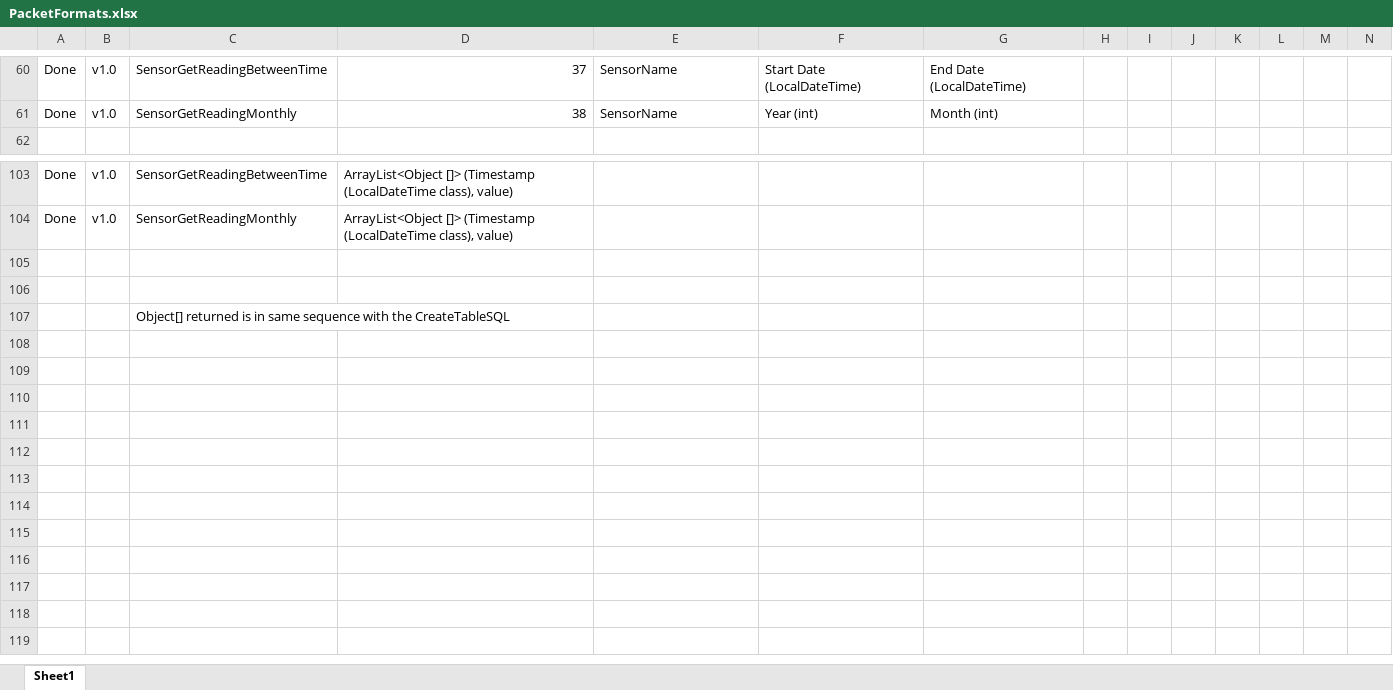
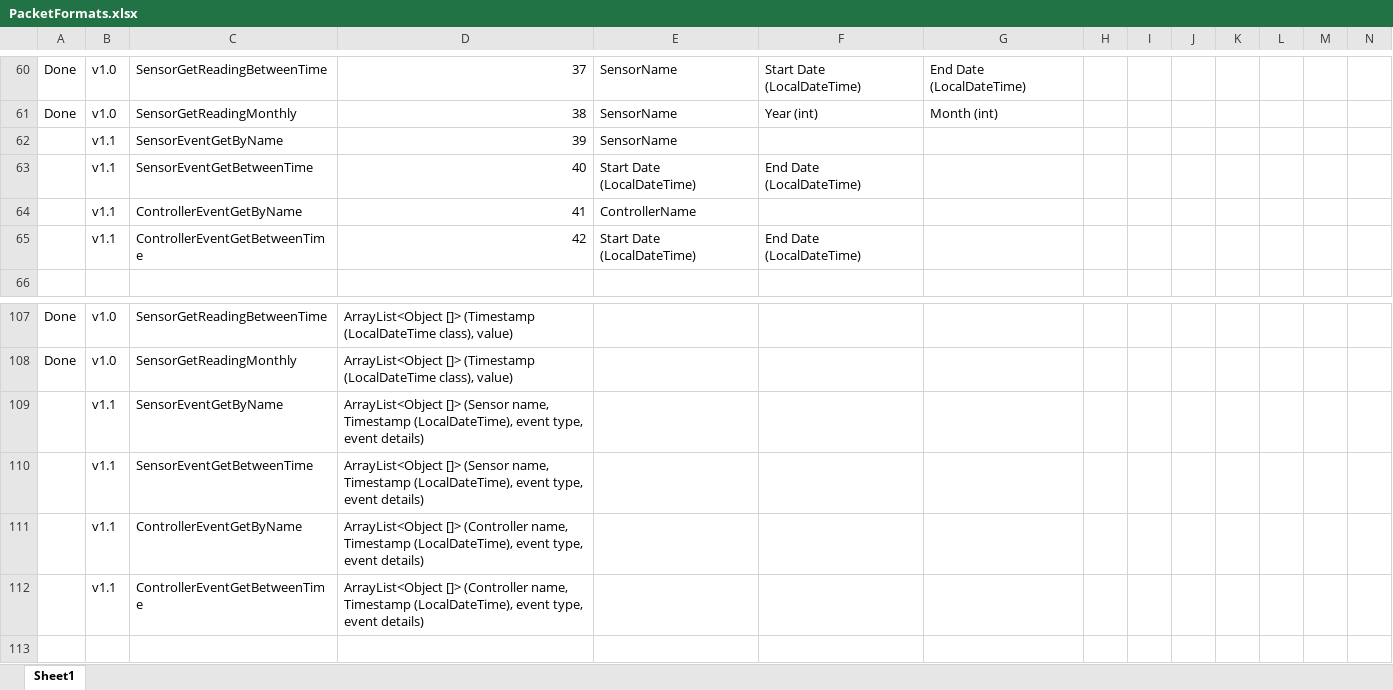
Before and after one commit to kingkingyyk/Chi, an Excel workbook: PacketFormats.xlsx, sheet Sheet1, drawn as a sheet; only a part is shown, gaps mark what is left out; the shorter side is filled out with more unchanged rows; values as stored, in another font and other column widths than the file's, no borders; addresses are those after the commit; the diff names each change by its address in the sheet, - before the commit and + after, or states it on an @@ line.

Commit message:
Sat 10 Sep 2016 02:29 commit by king
Code :
- Removed redundant reading callbacks event
- Added report & reading callback unregister functions

Functionality :
- Added controller report timeout event logging
- Added sensor report timeout event logging
- Added events GWT API

Issues Fix :
- Cascade update in GUI not working (regression from 9 Sep 2016 22:30 commit)
- Actuator Edit Dialog not prefilling controller
- Sensor Edit Dialog not prefilling controller, min & max threshold
- Sensor Edit Dialog showing Already in use when the name is retyped to be the same with the original name

```diff
--- a/PacketFormats.xlsx (sheet Sheet1)
+++ b/PacketFormats.xlsx (sheet Sheet1)
+row 62:  | v1.1 | SensorEventGetByName | 39 | SensorName
+row 63:  | v1.1 | SensorEventGetBetweenTime | 40 | Start Date (LocalDateTime) | End Date (LocalDateTime)
+row 64:  | v1.1 | ControllerEventGetByName | 41 | ControllerName
+row 65:  | v1.1 | ControllerEventGetBetweenTime | 42 | Start Date (LocalDateTime) | End Date (LocalDateTime)
-row 109: (empty)
+row 109:  | v1.1 | SensorEventGetByName | ArrayList<Object []> (Sensor name, Timestamp (LocalDateTime), event type, event details)
+row 110:  | v1.1 | SensorEventGetBetweenTime | ArrayList<Object []> (Sensor name, Timestamp (LocalDateTime), event type, event details)
+row 111:  | v1.1 | ControllerEventGetByName | ArrayList<Object []> (Controller name, Timestamp (LocalDateTime), event type, event details)
+row 112:  | v1.1 | ControllerEventGetBetweenTime | ArrayList<Object []> (Controller name, Timestamp (LocalDateTime), event type, event details)
```
Also changed, not shown: 51 other files.
